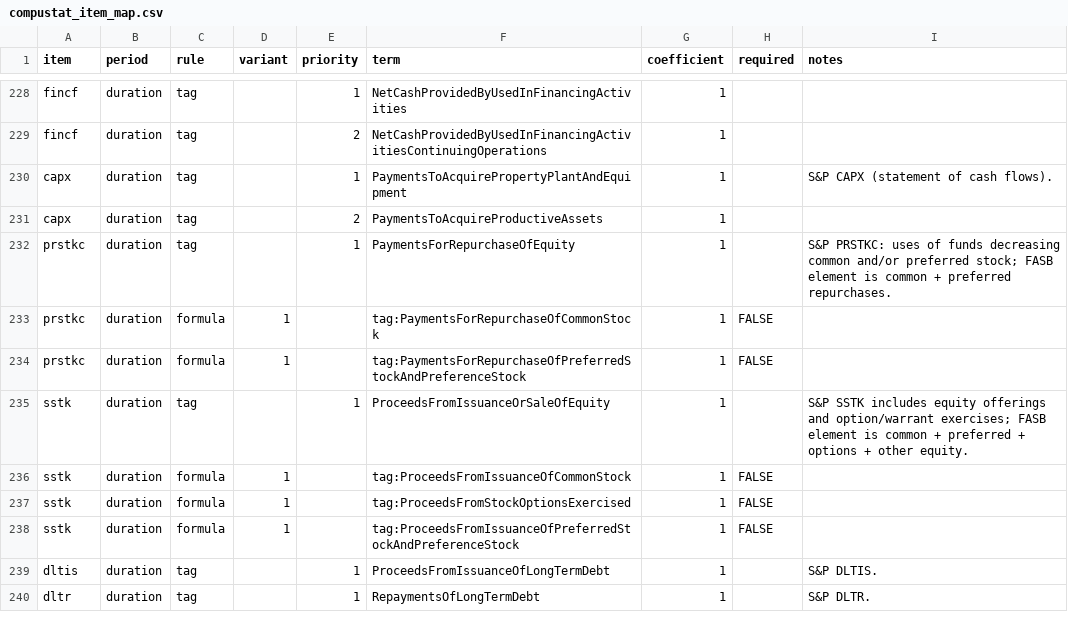
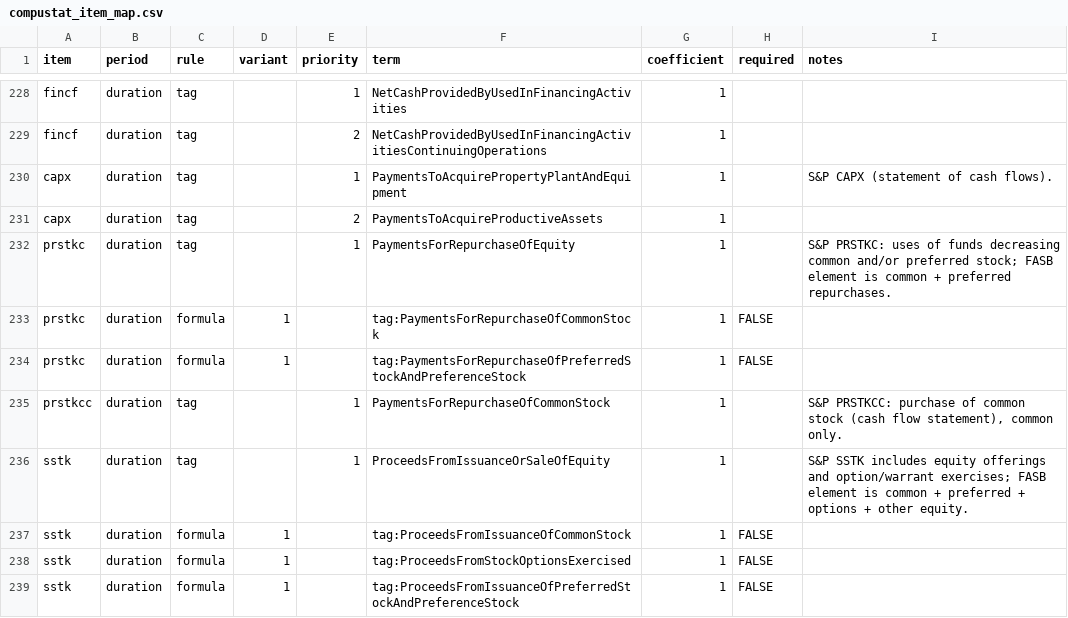
Before and after one commit to rnparks/python-for-dera-financial-datasets, a CSV file: data/reference/compustat_item_map.csv, drawn as a sheet; only a part is shown, gaps mark what is left out; the shorter side is filled out with more unchanged rows.

```diff
--- a/data/reference/compustat_item_map.csv
+++ b/data/reference/compustat_item_map.csv
@@ -234,2 +234,3 @@ prstkc,duration,formula,1,,tag:PaymentsForRepurchaseOfCommonStock,1,FALSE,
 prstkc,duration,formula,1,,tag:PaymentsForRepurchaseOfPreferredStockAndPreferenceStock,1,FALSE,
+prstkcc,duration,tag,,1,PaymentsForRepurchaseOfCommonStock,1,,"S&P PRSTKCC: purchase of common stock (cash flow statement), common only."
 sstk,duration,tag,,1,ProceedsFromIssuanceOrSaleOfEquity,1,,S&P SSTK includes equity offerings and option/warrant exercises; FASB element is common + preferred + options + other equity.
```
Also changed, not shown: data/reference/compustat_presentation_rules.csv, 4 other files.
